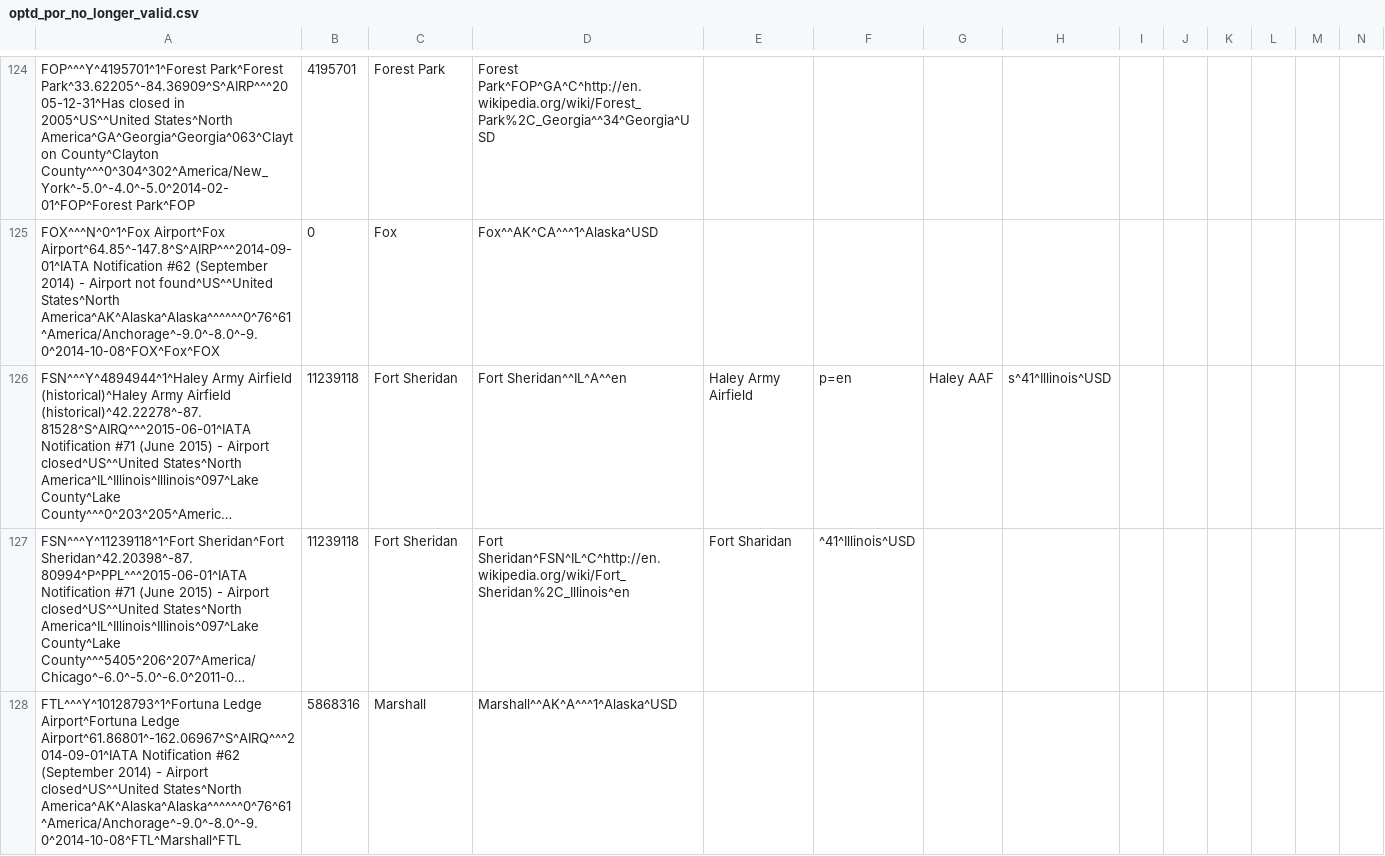
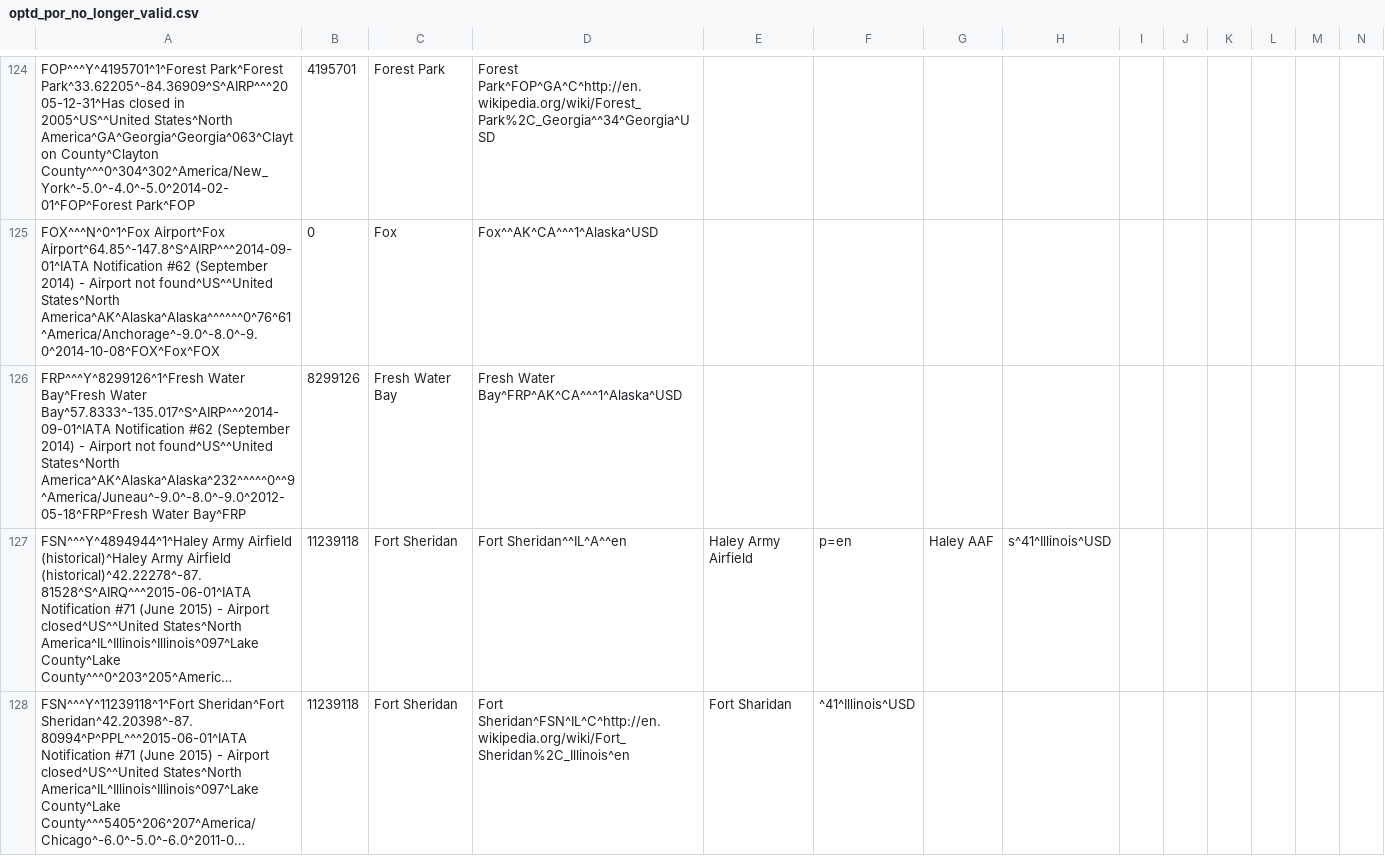
Before and after one commit to opentraveldata/geobases, a CSV file: GeoBases/DataSources/Por/Optd/optd_por_no_longer_valid.csv, drawn as a sheet; only a part is shown, gaps mark what is left out; the shorter side is filled out with more unchanged rows; long unchanged cells end in …; rows hold the shown columns only; the diff names each change by its address in the sheet, - before the commit and + after, or states it on an @@ line.

Commit message:
Update data

```diff
--- a/GeoBases/DataSources/Por/Optd/optd_por_no_longer_valid.csv
+++ b/GeoBases/DataSources/Por/Optd/optd_por_no_longer_valid.csv
+row 126: FRP^^^Y^8299126^1^Fresh Water Bay^Fresh Water Bay^57.8333^-135.017^S^AIRP^^^2014-09-01^IATA Notification #62 (September 2014) - Airport not found^US^^United States^North America^AK^Alaska^Alaska^232^^^^^0^^9^America/Juneau^-9.0^-8.0^-9.0^2012-05-18^FRP^Fresh Water Bay^FRP | 8299126 | Fresh Water Bay | Fresh Water Bay^FRP^AK^CA^^^1^Alaska^USD
```
Also changed, not shown: 4 other files.
